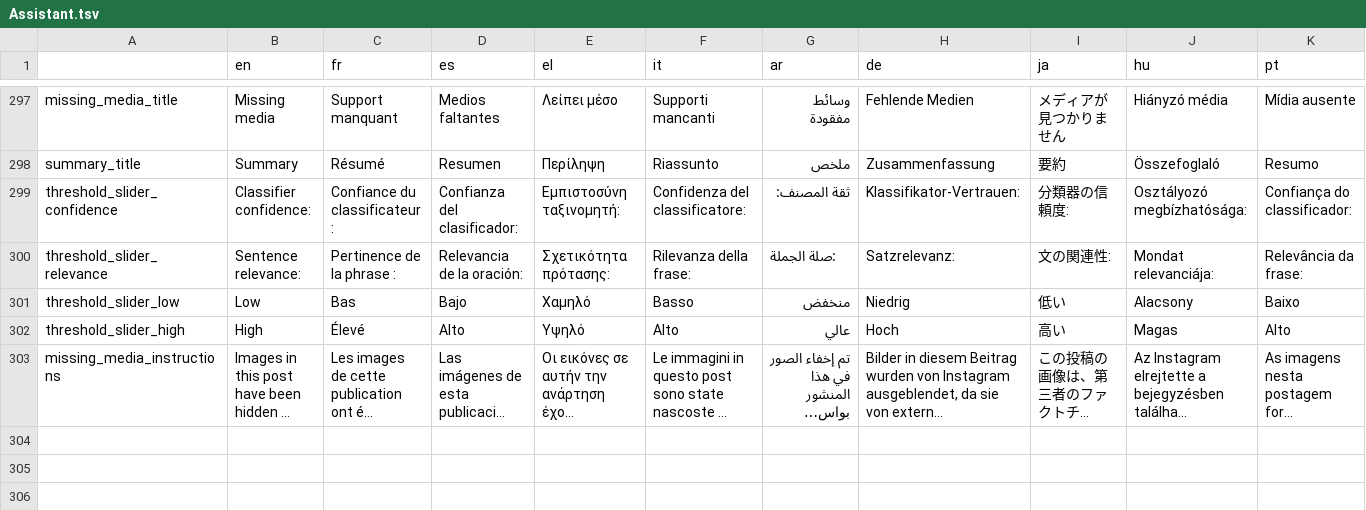
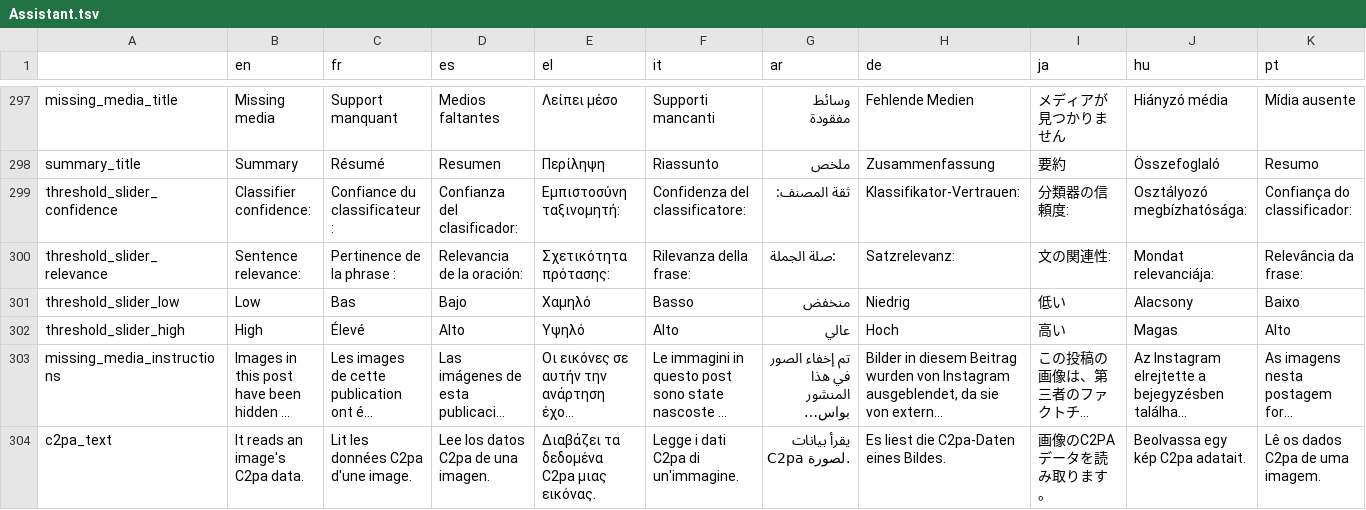
Before and after one commit to AFP-Medialab/InVID-Translations, a TSV file: components/NavItems/tools/Assistant.tsv, drawn as a sheet; only a part is shown, gaps mark what is left out; long unchanged cells end in …; the diff names each change by its address in the sheet, - before the commit and + after, or states it on an @@ line.

Commit message:
missing c2pa_text for assistant

```diff
--- a/components/NavItems/tools/Assistant.tsv
+++ b/components/NavItems/tools/Assistant.tsv
+row 304: c2pa_text | It reads an image's C2pa data. | Lit les données C2pa d'une image. | Lee los datos C2pa de una imagen. | Διαβάζει τα δεδομένα C2pa μιας εικόνας. | Legge i dati C2pa di un'immagine. | يقرأ بيانات C2pa لصورة. | Es liest die C2pa-Daten eines Bildes. | 画像のC2PAデータを読み取ります。 | Beolvassa egy kép C2pa adatait. | Lê os dados C2pa de uma imagem.
```
